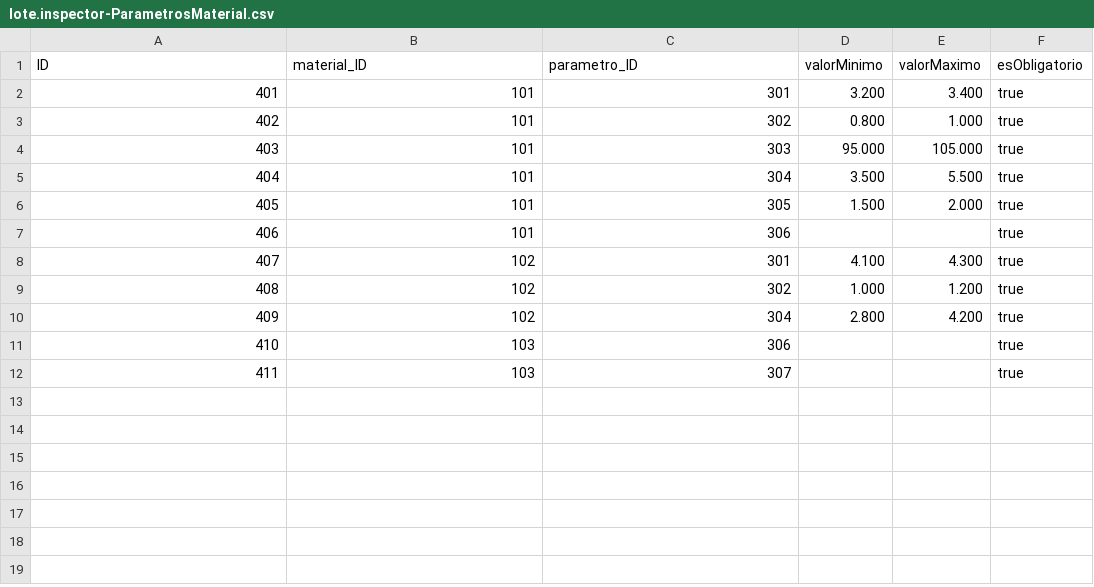
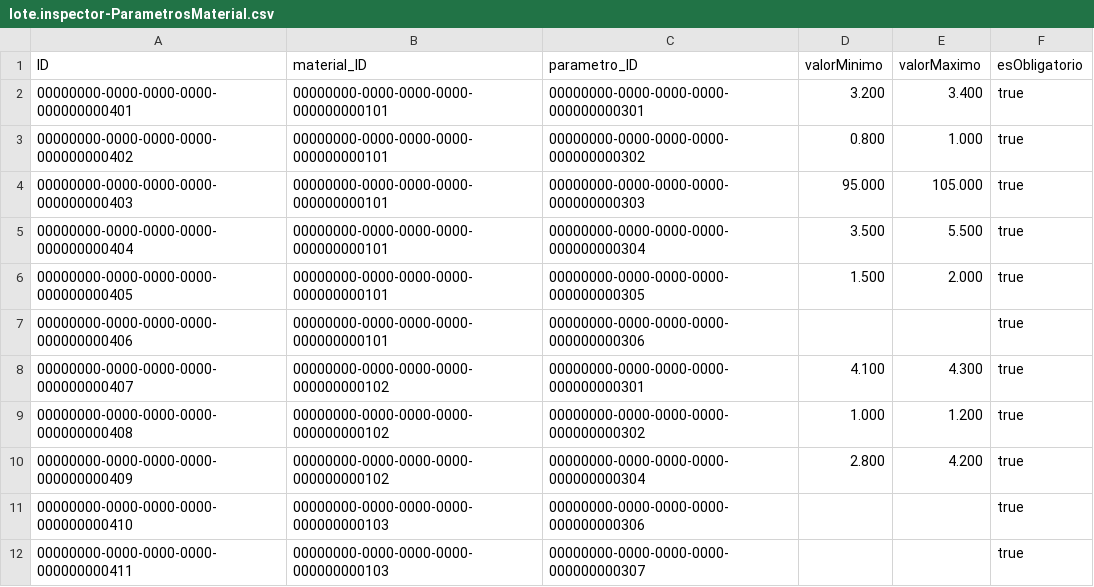
Before and after one commit to cesargarciaviakable/SAP-Work-Zone, a CSV file: quality-managment/db/data/lote.inspector-ParametrosMaterial.csv, drawn as a sheet.

Commit message:
inspector funcionando

```diff
--- a/quality-managment/db/data/lote.inspector-ParametrosMaterial.csv
+++ b/quality-managment/db/data/lote.inspector-ParametrosMaterial.csv
@@ -1,12 +1,12 @@
 ID,material_ID,parametro_ID,valorMinimo,valorMaximo,esObligatorio
-401,101,301,3.200,3.400,true
-402,101,302,0.800,1.000,true
-403,101,303,95.000,105.000,true
-404,101,304,3.500,5.500,true
-405,101,305,1.500,2.000,true
-406,101,306,,,true
-407,102,301,4.100,4.300,true
-408,102,302,1.000,1.200,true
-409,102,304,2.800,4.200,true
-410,103,306,,,true
-411,103,307,,,true
+00000000-0000-0000-0000-000000000401,00000000-0000-0000-0000-000000000101,00000000-0000-0000-0000-000000000301,3.200,3.400,true
+00000000-0000-0000-0000-000000000402,00000000-0000-0000-0000-000000000101,00000000-0000-0000-0000-000000000302,0.800,1.000,true
+00000000-0000-0000-0000-000000000403,00000000-0000-0000-0000-000000000101,00000000-0000-0000-0000-000000000303,95.000,105.000,true
+00000000-0000-0000-0000-000000000404,00000000-0000-0000-0000-000000000101,00000000-0000-0000-0000-000000000304,3.500,5.500,true
+00000000-0000-0000-0000-000000000405,00000000-0000-0000-0000-000000000101,00000000-0000-0000-0000-000000000305,1.500,2.000,true
+00000000-0000-0000-0000-000000000406,00000000-0000-0000-0000-000000000101,00000000-0000-0000-0000-000000000306,,,true
+00000000-0000-0000-0000-000000000407,00000000-0000-0000-0000-000000000102,00000000-0000-0000-0000-000000000301,4.100,4.300,true
+00000000-0000-0000-0000-000000000408,00000000-0000-0000-0000-000000000102,00000000-0000-0000-0000-000000000302,1.000,1.200,true
+00000000-0000-0000-0000-000000000409,00000000-0000-0000-0000-000000000102,00000000-0000-0000-0000-000000000304,2.800,4.200,true
+00000000-0000-0000-0000-000000000410,00000000-0000-0000-0000-000000000103,00000000-0000-0000-0000-000000000306,,,true
+00000000-0000-0000-0000-000000000411,00000000-0000-0000-0000-000000000103,00000000-0000-0000-0000-000000000307,,,true
```
Also changed, not shown: quality-managment/db/data/lote.inspector-DecisionLote.csv, quality-managment/db/data/lote.inspector-Inspecciones.csv, 12 other files.
